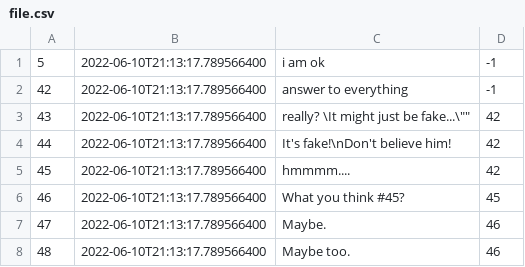
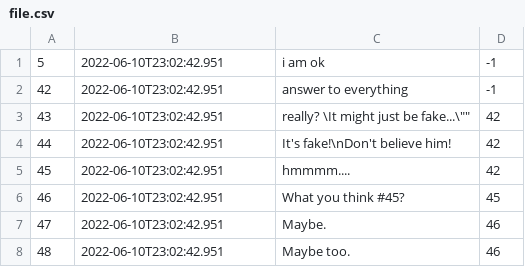
Before and after one commit to NFSL2001/wia1002-assignment, a CSV file: file.csv, drawn as a sheet.

```diff
--- a/file.csv
+++ b/file.csv
@@ -1,8 +1,8 @@
-5,2022-06-10T21:13:17.789566400,"i am ok",-1
-42,2022-06-10T21:13:17.789566400,"answer to everything",-1
-43,2022-06-10T21:13:17.789566400,"really? \"It might just be fake...\"",42
-44,2022-06-10T21:13:17.789566400,"It's fake!\nDon't believe him!",42
-45,2022-06-10T21:13:17.789566400,"hmmmm....",42
-46,2022-06-10T21:13:17.789566400,"What you think #45?",45
-47,2022-06-10T21:13:17.789566400,"Maybe.",46
-48,2022-06-10T21:13:17.789566400,"Maybe too.",46
+5,2022-06-10T23:02:42.951,"i am ok",-1
+42,2022-06-10T23:02:42.951,"answer to everything",-1
+43,2022-06-10T23:02:42.951,"really? \"It might just be fake...\"",42
+44,2022-06-10T23:02:42.951,"It's fake!\nDon't believe him!",42
+45,2022-06-10T23:02:42.951,"hmmmm....",42
+46,2022-06-10T23:02:42.951,"What you think #45?",45
+47,2022-06-10T23:02:42.951,"Maybe.",46
+48,2022-06-10T23:02:42.951,"Maybe too.",46
```
Also changed, not shown: 15 other files.
